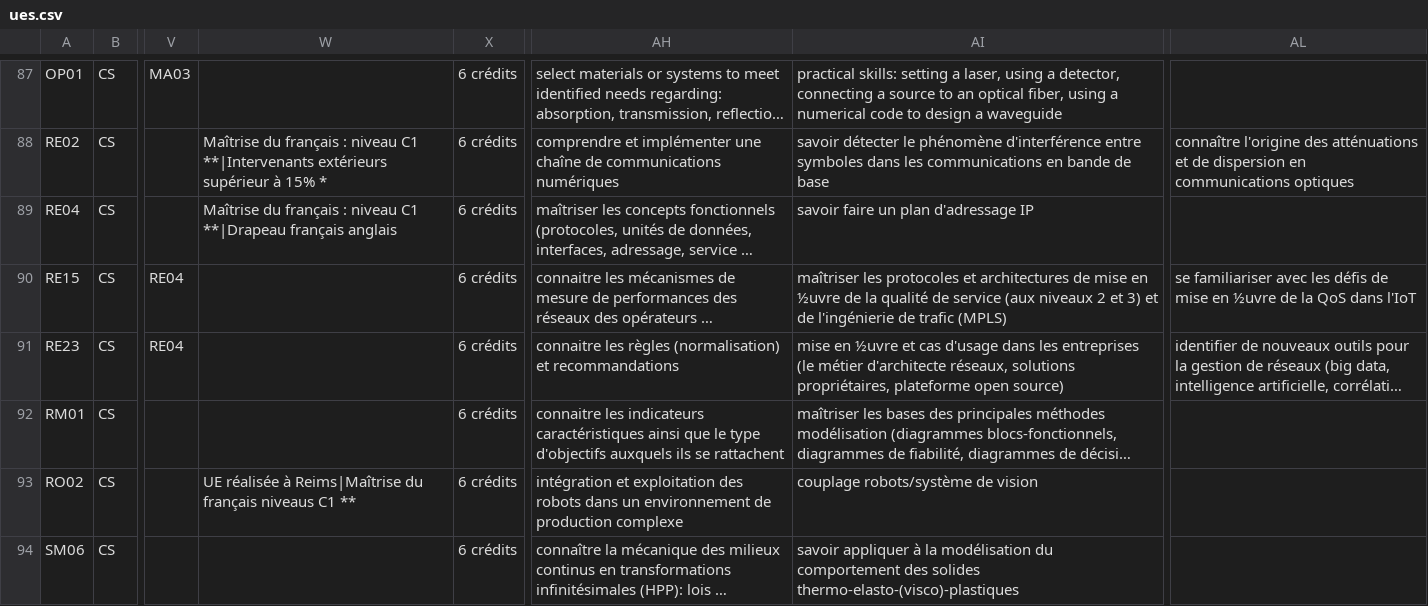
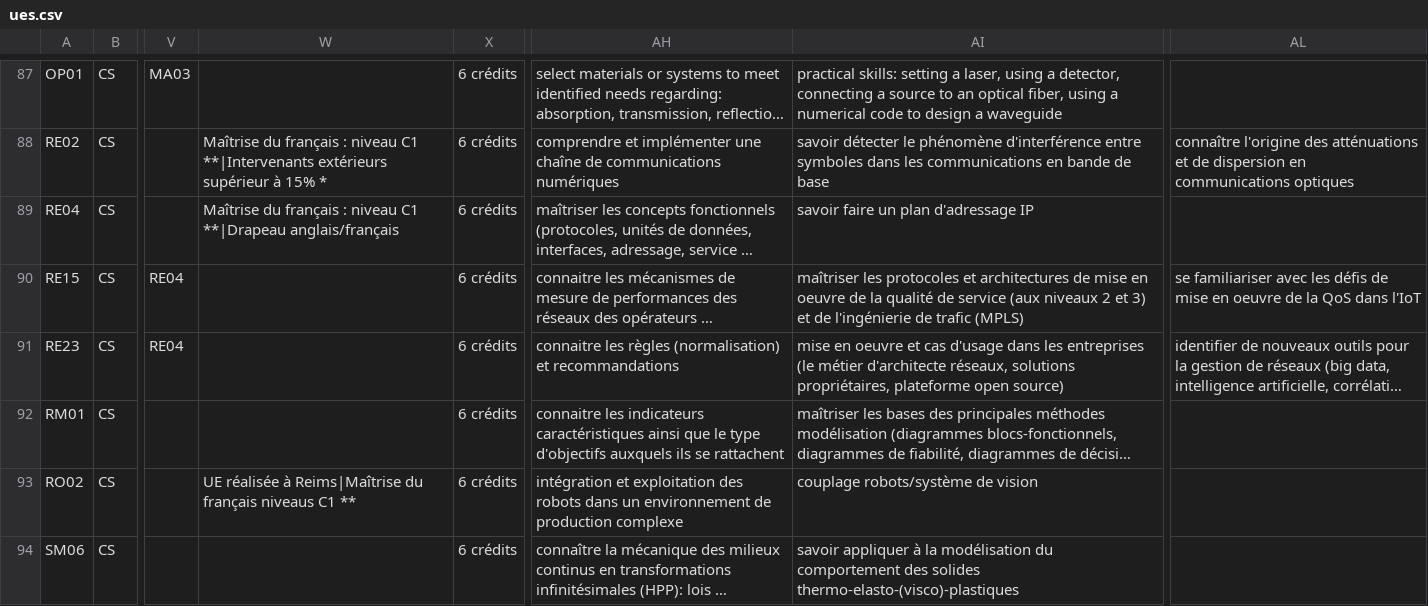
Before and after one commit to ungdev/EtuUTT, a CSV file: src/Etu/Module/UVBundle/Resources/objects/ues.csv, drawn as a sheet; only a part is shown, gaps mark what is left out; long unchanged cells end in …; the diff covers the shown part only; the diff names each change by its address in the sheet, - before the commit and + after, or states it on an @@ line.

```diff
--- a/src/Etu/Module/UVBundle/Resources/objects/ues.csv
+++ b/src/Etu/Module/UVBundle/Resources/objects/ues.csv
-W89: …C1 **|Drapeau français anglais
+W89: …C1 **|Drapeau anglais/français
-AI90: …mise en ½uvre de la…
+AI90: …mise en oeuvre de la…
-AL90: …mise en ½uvre de la…
+AL90: …mise en oeuvre de la…
-AI91: mise en ½uvre et cas…
+AI91: mise en oeuvre et cas…
```
Also changed, not shown: 108 edited cells elsewhere in this file, 14 other files.
